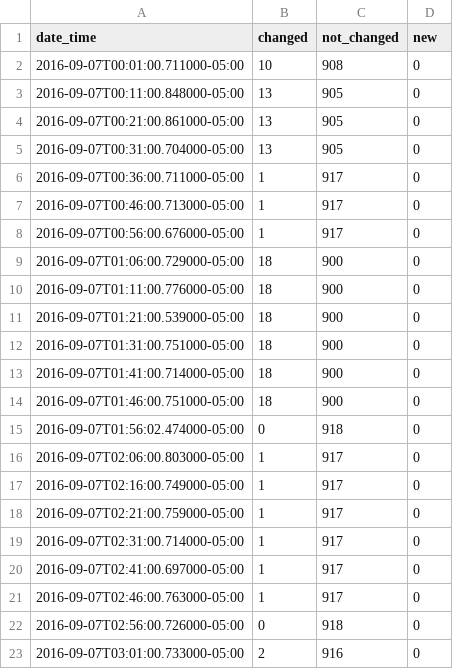
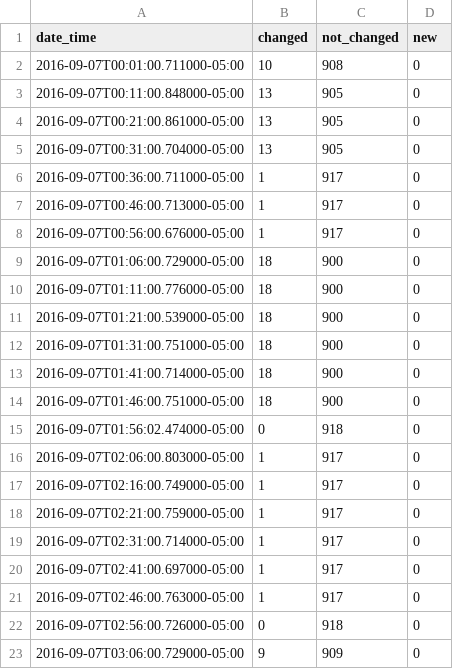
Before and after one commit to cityofaustin/atd-data-publishing, a CSV file: logs/signals-on-flash/2016-09-07.csv, drawn as a sheet.

Commit message:
Automated commit 2016-09-07

```diff
--- a/logs/signals-on-flash/2016-09-07.csv
+++ b/logs/signals-on-flash/2016-09-07.csv
@@ -22,2 +22,2 @@ date_time,changed,not_changed,new
 2016-09-07T02:56:00.726000-05:00,0,918,0
-2016-09-07T03:01:00.733000-05:00,2,916,0
+2016-09-07T03:06:00.729000-05:00,9,909,0
```
